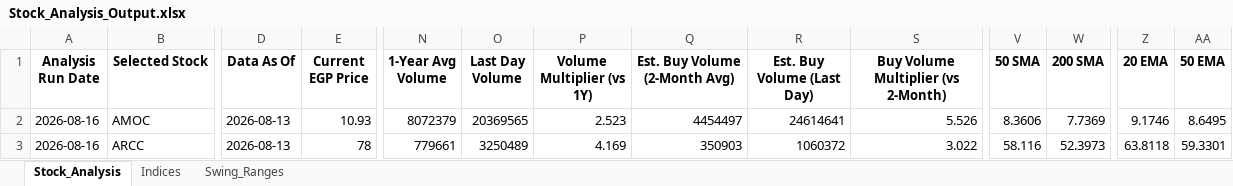
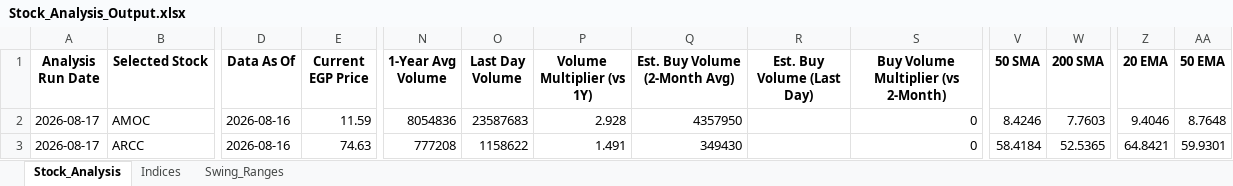
Before and after one commit to ARa2of/egx-stock-analysis, an Excel workbook: Stock_Analysis_Output.xlsx, sheet Stock_Analysis, drawn as a sheet; only a part is shown, gaps mark what is left out; values as stored, in another font and other column widths than the file's, no borders; the diff covers the shown part only; the diff names each change by its address in the sheet, - before the commit and + after, or states it on an @@ line.

```diff
--- a/Stock_Analysis_Output.xlsx (sheet Stock_Analysis)
+++ b/Stock_Analysis_Output.xlsx (sheet Stock_Analysis)
-A2:A3 (Analysis Run Date): 2026-08-16
+A2:A3 (Analysis Run Date): 2026-08-17
-D2:D3 (Data As Of): 2026-08-13
+D2:D3 (Data As Of): 2026-08-16
-E2 (Current EGP Price): 10.93
+E2 (Current EGP Price): 11.59
-N2 (1-Year Avg Volume): 8072379
+N2 (1-Year Avg Volume): 8054836
-O2 (Last Day Volume): 20369565
+O2 (Last Day Volume): 23587683
-P2 (Volume Multiplier (vs 1Y)): 2.523
+P2 (Volume Multiplier (vs 1Y)): 2.928
-Q2 (Est. Buy Volume (2-Month Avg)): 4454497
+Q2 (Est. Buy Volume (2-Month Avg)): 4357950
-R2 (Est. Buy Volume (Last Day)): 24614641
+R2 (Est. Buy Volume (Last Day)): (empty)
-S2: 5.526
+S2: 0
-V2 (50 SMA): 8.3606
+V2 (50 SMA): 8.4246
-W2 (200 SMA): 7.7369
+W2 (200 SMA): 7.7603
-Z2 (20 EMA): 9.1746
+Z2 (20 EMA): 9.4046
-AA2 (50 EMA): 8.6495
+AA2 (50 EMA): 8.7648
-E3 (Current EGP Price): 78
+E3 (Current EGP Price): 74.63
-N3 (1-Year Avg Volume): 779661
+N3 (1-Year Avg Volume): 777208
-O3 (Last Day Volume): 3250489
+O3 (Last Day Volume): 1158622
-P3 (Volume Multiplier (vs 1Y)): 4.169
+P3 (Volume Multiplier (vs 1Y)): 1.491
-Q3 (Est. Buy Volume (2-Month Avg)): 350903
+Q3 (Est. Buy Volume (2-Month Avg)): 349430
-R3 (Est. Buy Volume (Last Day)): 1060372
+R3 (Est. Buy Volume (Last Day)): (empty)
-S3: 3.022
+S3: 0
-V3 (50 SMA): 58.116
+V3 (50 SMA): 58.4184
-W3 (200 SMA): 52.3973
+W3 (200 SMA): 52.5365
-Z3 (20 EMA): 63.8118
+Z3 (20 EMA): 64.8421
-AA3 (50 EMA): 59.3301
+AA3 (50 EMA): 59.9301
```
Also changed, not shown: 1896 edited cells elsewhere in this sheet, sheet Swing_Ranges, sheet Indices, 1 other file.
